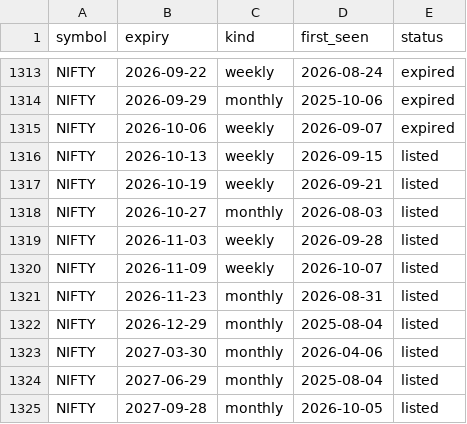
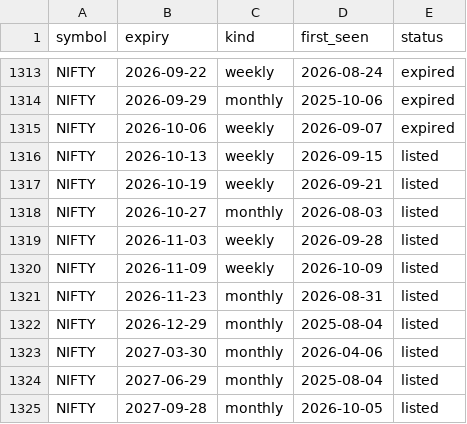
Before and after one commit to abhishekwasu-hue/AdvanceTradingPlatform, a CSV file: backend/app/instruments/data/nse_index_expiries.csv, drawn as a sheet; only a part is shown, gaps mark what is left out.

```diff
--- a/backend/app/instruments/data/nse_index_expiries.csv
+++ b/backend/app/instruments/data/nse_index_expiries.csv
@@ -1319,3 +1319,3 @@ NIFTY,2026-10-27,monthly,2026-08-03,listed
 NIFTY,2026-11-03,weekly,2026-09-28,listed
-NIFTY,2026-11-09,weekly,2026-10-07,listed
+NIFTY,2026-11-09,weekly,2026-10-09,listed
 NIFTY,2026-11-23,monthly,2026-08-31,listed
```
Also changed, not shown: 1 other file.
